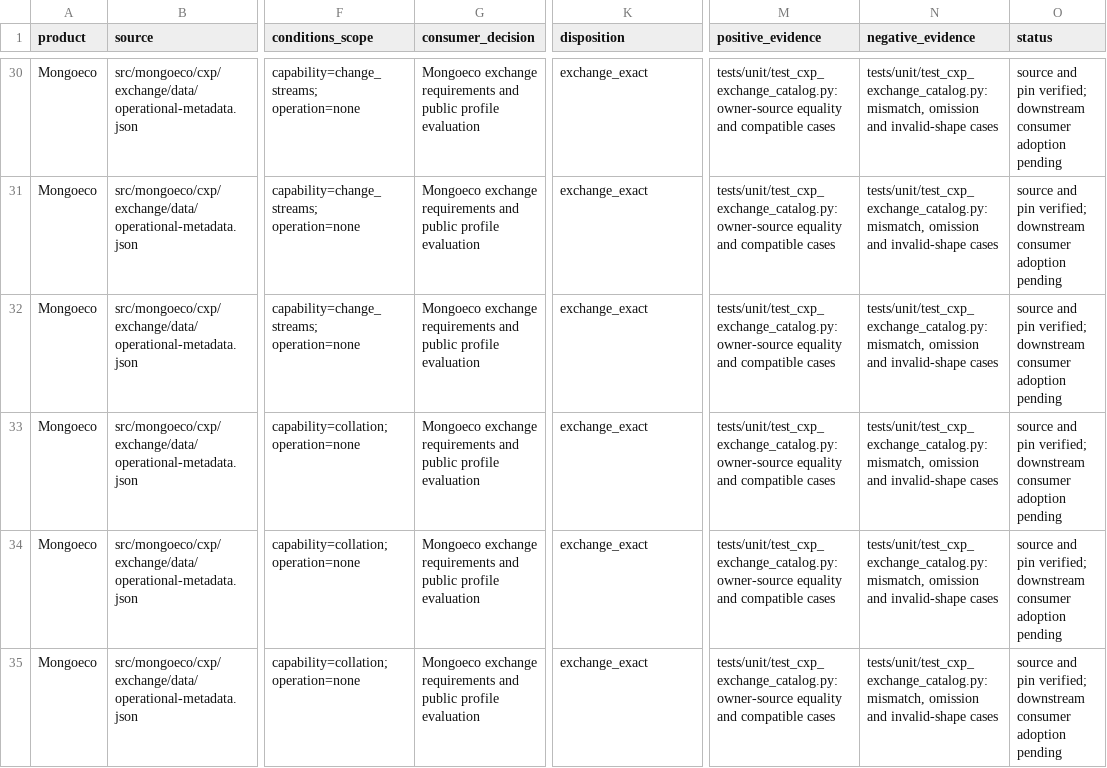
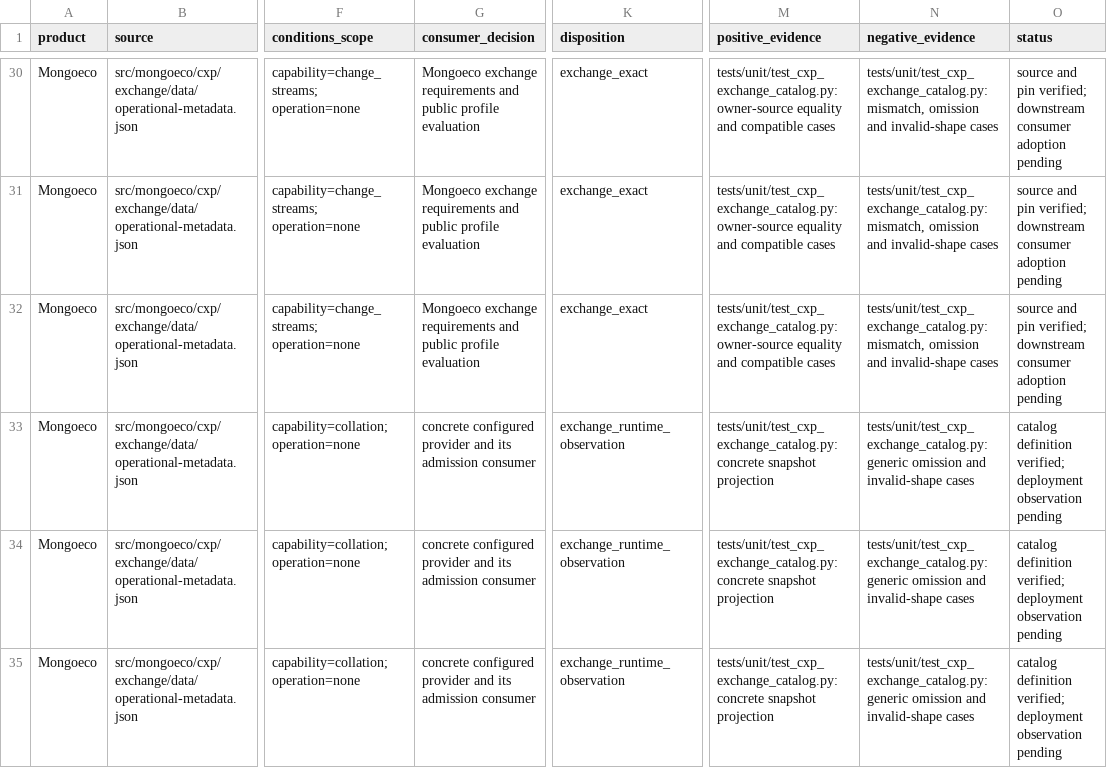
Before and after one commit to menudoproblema/mongoeco, a CSV file: docs/cxp-operational-metadata-conservation.csv, drawn as a sheet; only a part is shown, gaps mark what is left out; the diff covers the shown part only; the diff names each change by its address in the sheet, - before the commit and + after, or states it on an @@ line.

Commit message:
fix(cxp): scope environment-dependent claims to runtime snapshots

```diff
--- a/docs/cxp-operational-metadata-conservation.csv
+++ b/docs/cxp-operational-metadata-conservation.csv
-G33:G35 (consumer_decision): Mongoeco exchange requirements and public profile evaluation
+G33:G35 (consumer_decision): concrete configured provider and its admission consumer
-K33:K35 (disposition): exchange_exact
+K33:K35 (disposition): exchange_runtime_observation
-M33:M35 (positive_evidence): tests/unit/test_cxp_exchange_catalog.py: owner-source equality and compatible cases
+M33:M35 (positive_evidence): tests/unit/test_cxp_exchange_catalog.py: concrete snapshot projection
-N33:N35 (negative_evidence): tests/unit/test_cxp_exchange_catalog.py: mismatch, omission and…
+N33:N35 (negative_evidence): tests/unit/test_cxp_exchange_catalog.py: generic omission and…
-O33:O35 (status): source and pin verified; downstream consumer adoption pending
+O33:O35 (status): catalog definition verified; deployment observation pending
```
Also changed, not shown: 30 edited cells elsewhere in this file, 3 other files.
